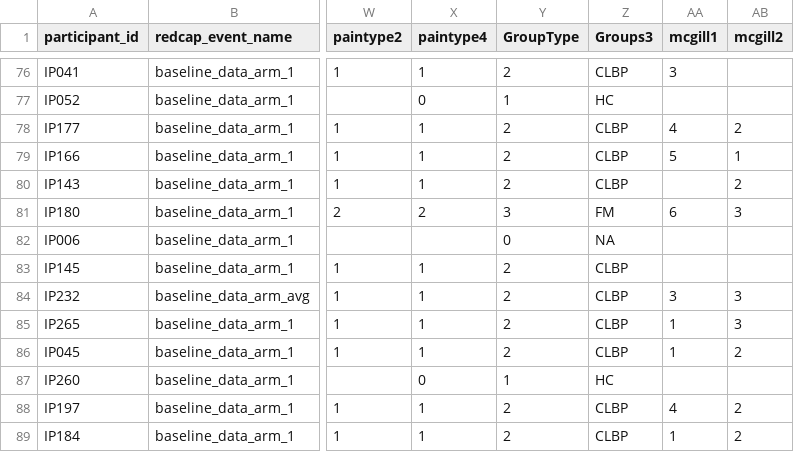
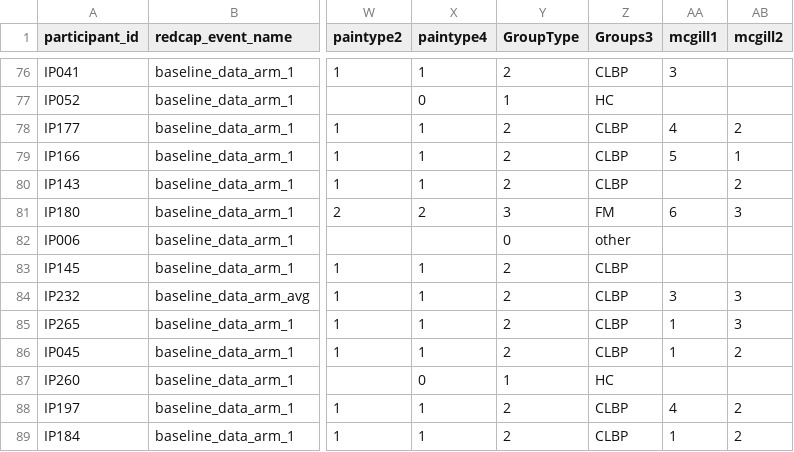
Before and after one commit to BrainStormCenter/ASQ_pilot, a CSV file: ASQ_pilot_2019_04_09.csv, drawn as a sheet; only a part is shown, gaps mark what is left out; the diff names each change by its address in the sheet, - before the commit and + after, or states it on an @@ line.

Commit message:
Update ASQ_pilot_2019_04_09.csv
changed Groups3 "NA" to other

```diff
--- a/ASQ_pilot_2019_04_09.csv
+++ b/ASQ_pilot_2019_04_09.csv
-Z82 (Groups3): NA
+Z82 (Groups3): other
```
